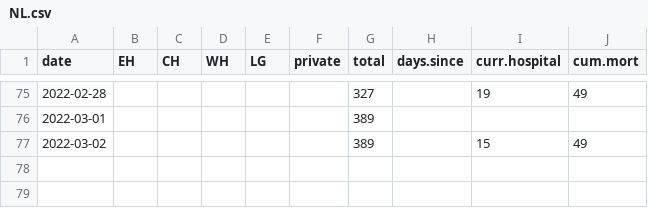
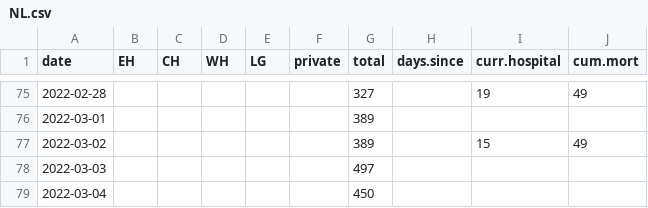
Before and after one commit to ahurford/covid-nl, a CSV file: NL.csv, drawn as a sheet; only a part is shown, gaps mark what is left out; the diff names each change by its address in the sheet, - before the commit and + after, or states it on an @@ line.

Commit message:
Update NL.csv

```diff
--- a/NL.csv
+++ b/NL.csv
+row 78: 2022-03-03 |  |  |  |  |  | 497
+row 79: 2022-03-04 |  |  |  |  |  | 450
```
